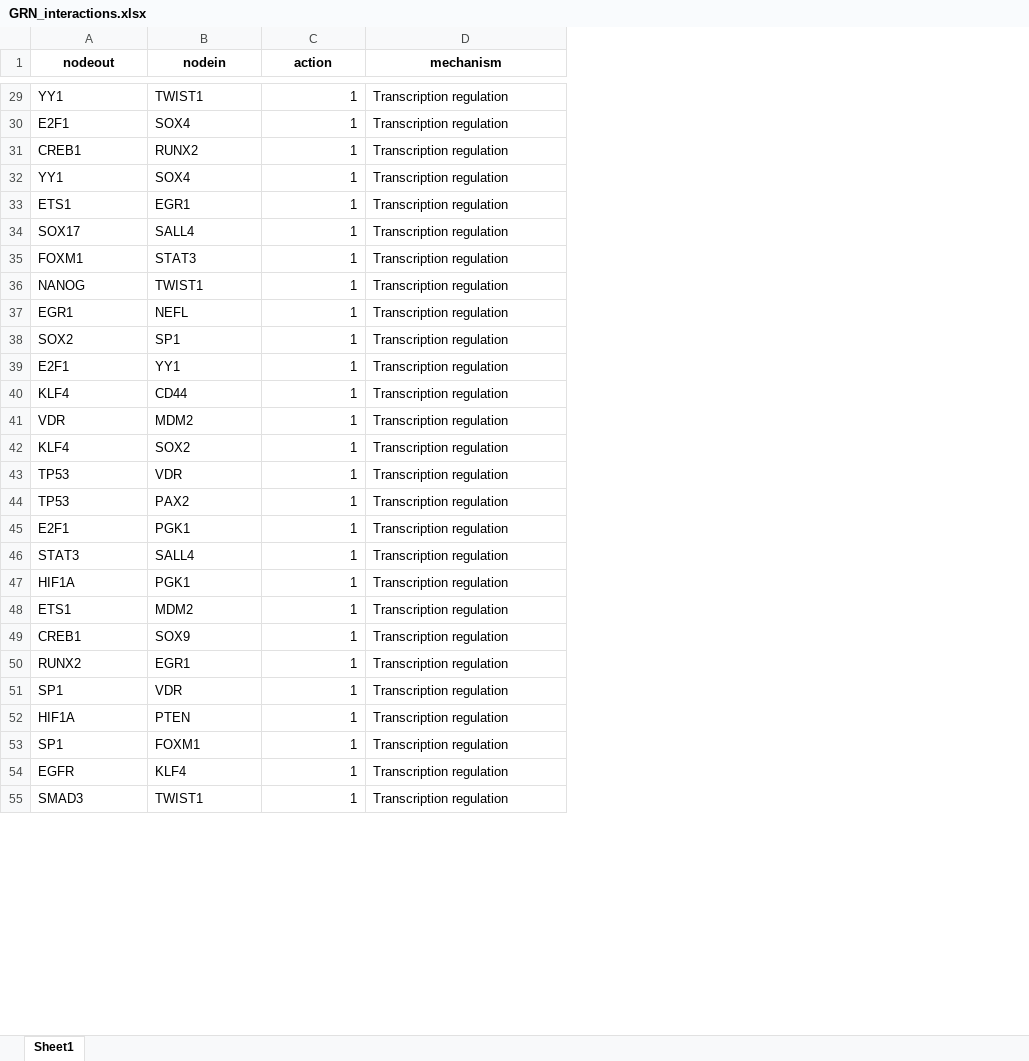
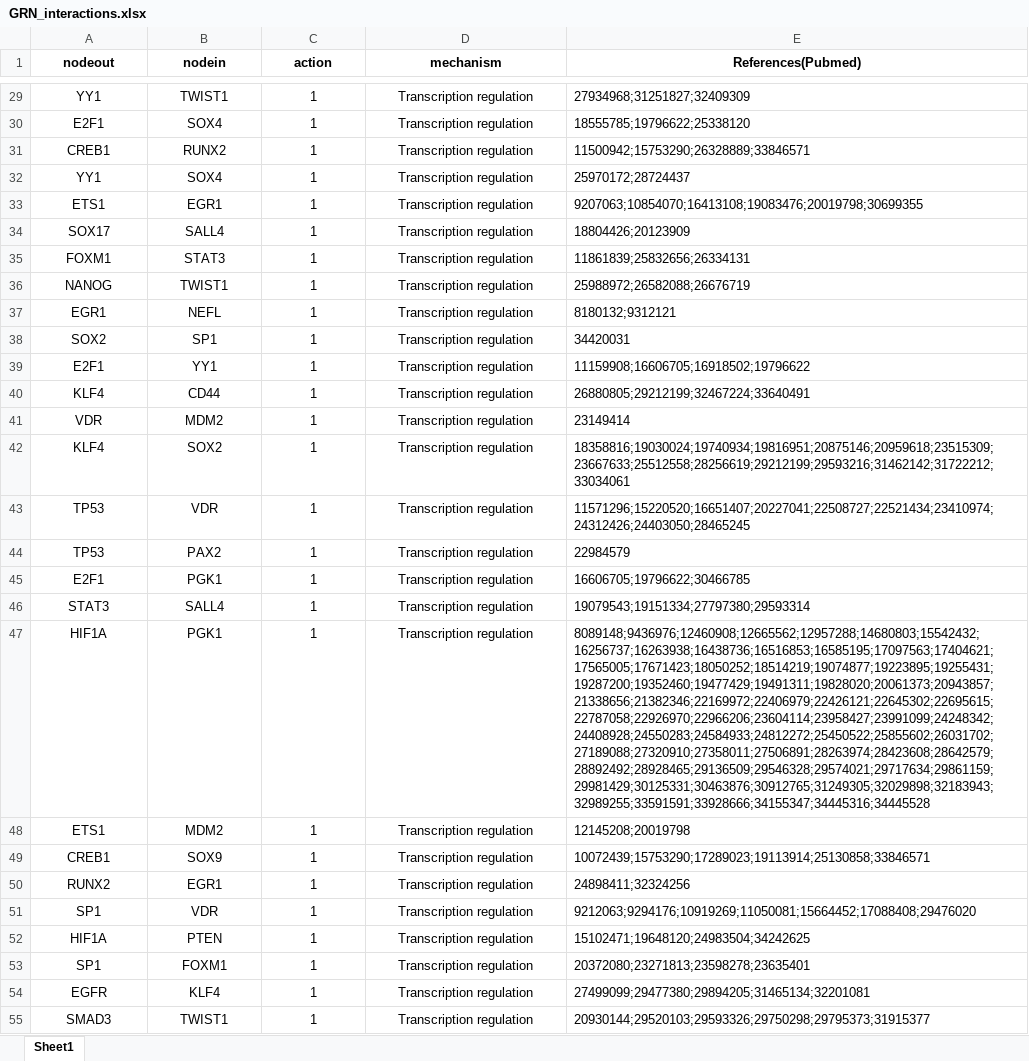
Before and after one commit to marcosgvjunior/Biomarker-Guided-scRNA-Seq-Cancer-Attractor-Analysis, an Excel workbook: GRN_info/GRN_interactions.xlsx, sheet Sheet1, drawn as a sheet; only a part is shown, gaps mark what is left out; values as stored, in another font and other column widths than the file's, no borders; the diff covers the shown part only; the diff names each change by its address in the sheet, - before the commit and + after, or states it on an @@ line.

Commit message:
Adding PubMed references.

```diff
--- a/GRN_info/GRN_interactions.xlsx (sheet Sheet1)
+++ b/GRN_info/GRN_interactions.xlsx (sheet Sheet1)
+column E (References(Pubmed)), rows 29-55: 27934968;31251827;32409309 | 18555785;19796622;25338120 | 11500942;15753290;26328889;33846571 | 25970172;28724437 | 9207063;10854070;16413108;19083476;20019798;30699355 | 18804426;20123909 | 11861839;25832656;26334131 | 25988972;26582088;26676719 | 8180132;9312121 | 34420031 | 11159908;16606705;16918502;19796622 | 26880805;29212199;32467224;33640491 | 23149414 | 18358816;19030024;19740934;19816951;20875146;20959618;23515309;23667633;25512558;28256619;29212199;29593216;31462142;31722212;33034061 | 11571296;15220520;16651407;20227041;22508727;22521434;23410974;24312426;24403050;28465245 | 22984579 | 16606705;19796622;30466785 | 19079543;19151334;27797380;29593314 | 8089148;9436976;12460908;12665562;12957288;14680803;15542432;16256737;16263938;16438736;16516853;16585195;17097563;17404621;17565005;17671423;18050252;18514219;19074877;19223895;19255431;19287200;19352460;19477429;19491311;19828020;20061373;20943857;21338656;21382346;22169972;22406979;22426121;22645302;22695615;22787058;22926970;22966206;23604114;23958427;23991099;24248342;24408928;24550283;24584933;24812272;25450522;25855602;26031702;27189088;27320910;27358011;27506891;28263974;28423608;28642579;28892492;28928465;29136509;29546328;29574021;29717634;29861159;29981429;30125331;30463876;30912765;31249305;32029898;32183943;32989255;33591591;33928666;34155347;34445316;34445528 | 12145208;20019798 | 10072439;15753290;17289023;19113914;25130858;33846571 | 24898411;32324256 | 9212063;9294176;10919269;11050081;15664452;17088408;29476020 | 15102471;19648120;24983504;34242625 | 20372080;23271813;23598278;23635401 | 27499099;29477380;29894205;31465134;32201081 | 20930144;29520103;29593326;29750298;29795373;31915377
-A29:B55 alignment: left
+A29:B55 alignment: center
-C29:C55 alignment: right
+C29:C55 alignment: center
-D29:D55 alignment: left
+D29:D55 alignment: center
```
Also changed, not shown: cell formats elsewhere in this sheet.
